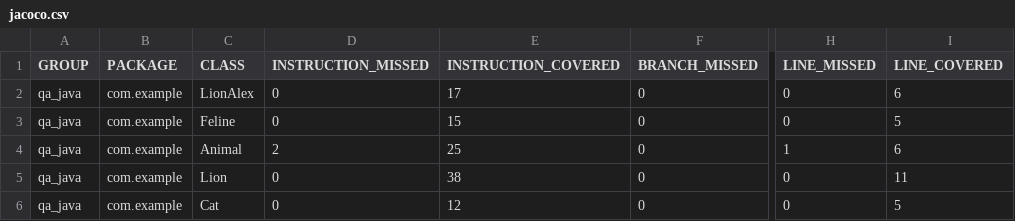
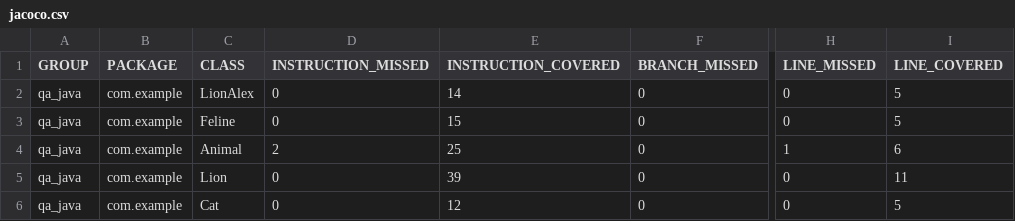
Before and after one commit to Iriny22/qa_java, a CSV file: target/site/jacoco/jacoco.csv, drawn as a sheet; only a part is shown, gaps mark what is left out; the diff names each change by its address in the sheet, - before the commit and + after, or states it on an @@ line.

```diff
--- a/target/site/jacoco/jacoco.csv
+++ b/target/site/jacoco/jacoco.csv
-E2 (INSTRUCTION_COVERED): 17
+E2 (INSTRUCTION_COVERED): 14
-I2 (LINE_COVERED): 6
+I2 (LINE_COVERED): 5
-E5 (INSTRUCTION_COVERED): 38
+E5 (INSTRUCTION_COVERED): 39
```
Also changed, not shown: 31 other files.
